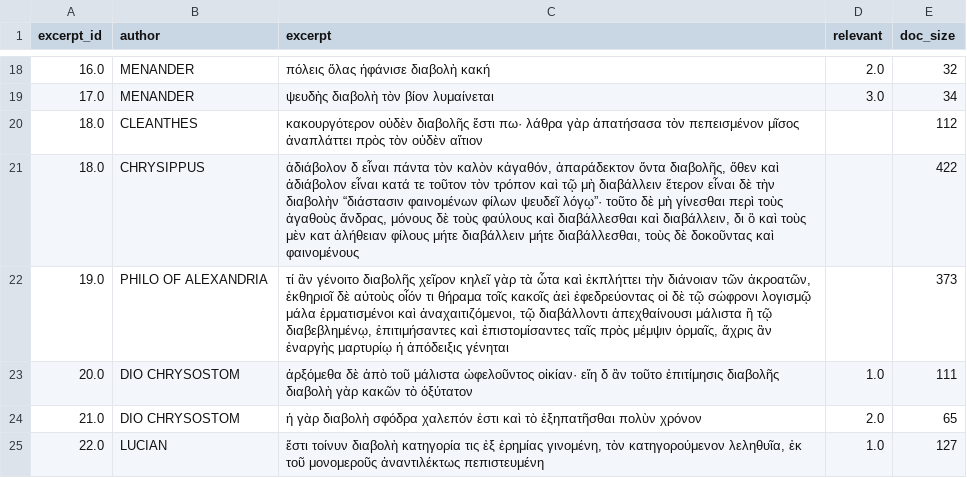
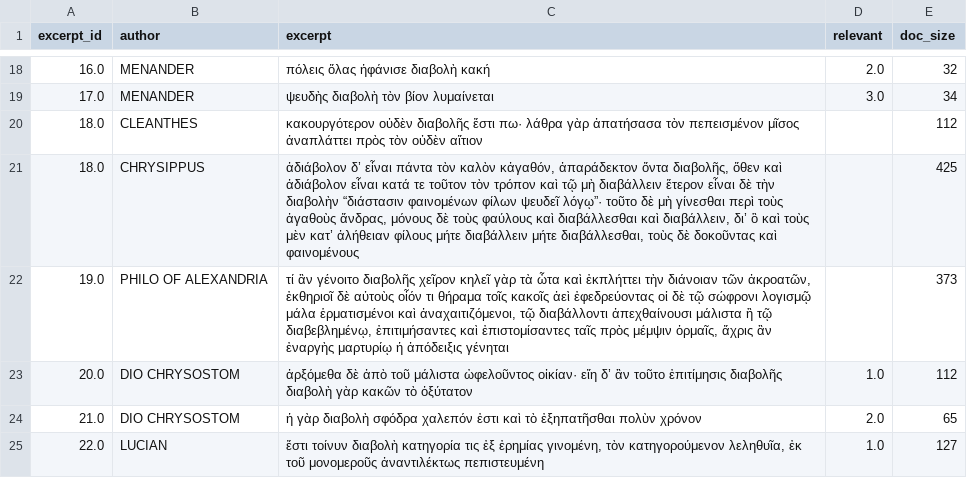
Before and after one commit to kalogeropo/Slander_Detection, a CSV file: sample_col.csv, drawn as a sheet; only a part is shown, gaps mark what is left out; the diff covers the shown part only.

Commit message:
updated the sample_col.csv with the text with apostroph's and renamed the lemmas for better clarity

```diff
--- a/sample_col.csv
+++ b/sample_col.csv
@@ -20,5 +20,5 @@ excerpt_id,author,excerpt,relevant,doc_size
 18.0,CLEANTHES,κακουργότερον οὐδὲν διαβολῆς ἔστι πω· λάθρα γὰρ ἀπατήσασα τὸν πεπεισμένον μῖσος ἀναπλάττει πρὸς τὸν οὐδὲν αἴτιον,,112
-18.0,CHRYSIPPUS,"ἀδιάβολον δ εἶναι πάντα τὸν καλὸν κἀγαθόν, ἀπαράδεκτον ὄντα διαβολῆς, ὅθεν καὶ ἀδιάβολον εἶναι κατά τε τοῦτον τὸν τρόπον καὶ τῷ μὴ διαβάλλειν ἕτερον εἶναι δὲ τὴν διαβολὴν “διάστασιν φαινομένων φίλων ψευδεῖ λόγῳ”· τοῦτο δὲ μὴ γίνεσθαι περὶ τοὺς ἀγαθοὺς ἄνδρας, μόνους δὲ τοὺς φαύλους καὶ διαβάλλεσθαι καὶ διαβάλλειν, δι ὃ καὶ τοὺς μὲν κατ ἀλήθειαν φίλους μήτε διαβάλλειν μήτε διαβάλλεσθαι, τοὺς δὲ δοκοῦντας καὶ φαινομένους",,422
+18.0,CHRYSIPPUS,"ἀδιάβολον δ’ εἶναι πάντα τὸν καλὸν κἀγαθόν, ἀπαράδεκτον ὄντα διαβολῆς, ὅθεν καὶ ἀδιάβολον εἶναι κατά τε τοῦτον τὸν τρόπον καὶ τῷ μὴ διαβάλλειν ἕτερον εἶναι δὲ τὴν διαβολὴν “διάστασιν φαινομένων φίλων ψευδεῖ λόγῳ”· τοῦτο δὲ μὴ γίνεσθαι περὶ τοὺς ἀγαθοὺς ἄνδρας, μόνους δὲ τοὺς φαύλους καὶ διαβάλλεσθαι καὶ διαβάλλειν, δι’ ὃ καὶ τοὺς μὲν κατ’ ἀλήθειαν φίλους μήτε διαβάλλειν μήτε διαβάλλεσθαι, τοὺς δὲ δοκοῦντας καὶ φαινομένους",,425
 19.0,PHILO OF ALEXANDRIA,"τί ἂν γένοιτο διαβολῆς χεῖρον κηλεῖ γὰρ τὰ ὦτα καὶ ἐκπλήττει τὴν διάνοιαν τῶν ἀκροατῶν, ἐκθηριοῖ δὲ αὐτοὺς οἷόν τι θήραμα τοῖς κακοῖς ἀεὶ ἐφεδρεύοντας οἱ δὲ τῷ σώφρονι λογισμῷ μάλα ἑρματισμένοι καὶ ἀναχαιτιζόμενοι, τῷ διαβάλλοντι ἀπεχθαίνουσι μάλιστα ἢ τῷ διαβεβλημένῳ, ἐπιτιμήσαντες καὶ ἐπιστομίσαντες ταῖς πρὸς μέμψιν ὁρμαῖς, ἄχρις ἂν ἐναργὴς μαρτυρίῳ ἡ ἀπόδειξις γένηται",,373
-20.0,DIO CHRYSOSTOM,ἀρξόμεθα δὲ ἀπὸ τοῦ μάλιστα ὠφελοῦντος οἰκίαν· εἴη δ ἂν τοῦτο ἐπιτίμησις διαβολῆς διαβολὴ γὰρ κακῶν τὸ ὀξύτατον,1.0,111
+20.0,DIO CHRYSOSTOM,ἀρξόμεθα δὲ ἀπὸ τοῦ μάλιστα ὠφελοῦντος οἰκίαν· εἴη δ’ ἂν τοῦτο ἐπιτίμησις διαβολῆς διαβολὴ γὰρ κακῶν τὸ ὀξύτατον,1.0,112
 21.0,DIO CHRYSOSTOM,ἡ γὰρ διαβολὴ σφόδρα χαλεπόν ἐστι καὶ τὸ ἐξηπατῆσθαι πολὺν χρόνον,2.0,65
```
Also changed, not shown: 16 edited cells elsewhere in this file, 4 other files.
